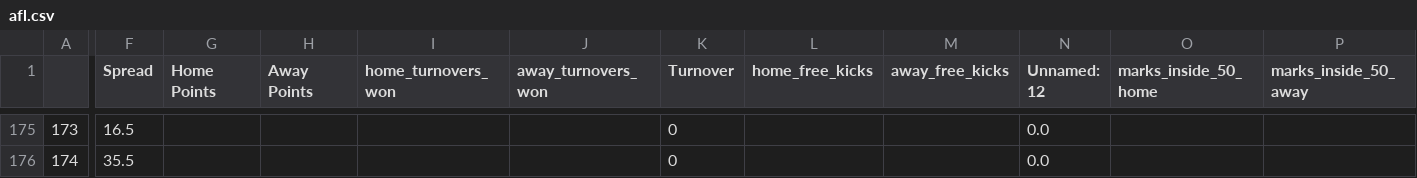
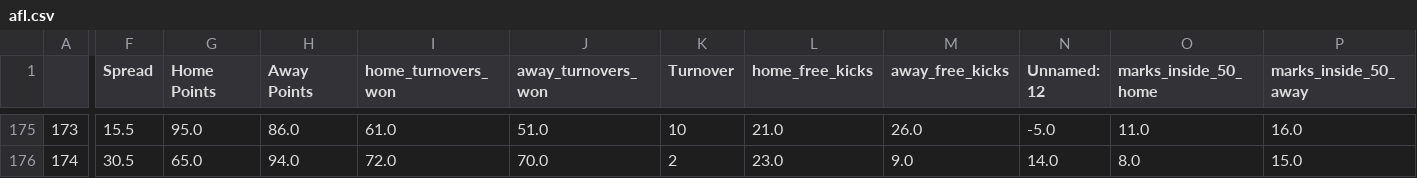
Before and after one commit to ZeNoonan/nrl, a CSV file: afl.csv, drawn as a sheet; only a part is shown, gaps mark what is left out; the diff covers the shown part only; the diff names each change by its address in the sheet, - before the commit and + after, or states it on an @@ line.

```diff
--- a/afl.csv
+++ b/afl.csv
-F175 (Spread): 16.5
+F175 (Spread): 15.5
-G175 (Home Points): (empty)
+G175 (Home Points): 95.0
-H175 (Away Points): (empty)
+H175 (Away Points): 86.0
-I175 (home_turnovers_won): (empty)
+I175 (home_turnovers_won): 61.0
-J175 (away_turnovers_won): (empty)
+J175 (away_turnovers_won): 51.0
-K175 (Turnover): 0
+K175 (Turnover): 10
-L175 (home_free_kicks): (empty)
+L175 (home_free_kicks): 21.0
-M175 (away_free_kicks): (empty)
+M175 (away_free_kicks): 26.0
-N175 (Unnamed: 12): 0.0
+N175 (Unnamed: 12): -5.0
-O175 (marks_inside_50_home): (empty)
+O175 (marks_inside_50_home): 11.0
-P175 (marks_inside_50_away): (empty)
+P175 (marks_inside_50_away): 16.0
-F176 (Spread): 35.5
+F176 (Spread): 30.5
-G176 (Home Points): (empty)
+G176 (Home Points): 65.0
-H176 (Away Points): (empty)
+H176 (Away Points): 94.0
-I176 (home_turnovers_won): (empty)
+I176 (home_turnovers_won): 72.0
-J176 (away_turnovers_won): (empty)
+J176 (away_turnovers_won): 70.0
-K176 (Turnover): 0
+K176 (Turnover): 2
-L176 (home_free_kicks): (empty)
+L176 (home_free_kicks): 23.0
-M176 (away_free_kicks): (empty)
+M176 (away_free_kicks): 9.0
-N176 (Unnamed: 12): 0.0
+N176 (Unnamed: 12): 14.0
-O176 (marks_inside_50_home): (empty)
+O176 (marks_inside_50_home): 8.0
-P176 (marks_inside_50_away): (empty)
+P176 (marks_inside_50_away): 15.0
```
Also changed, not shown: 146 edited cells elsewhere in this file, 1 other file.
